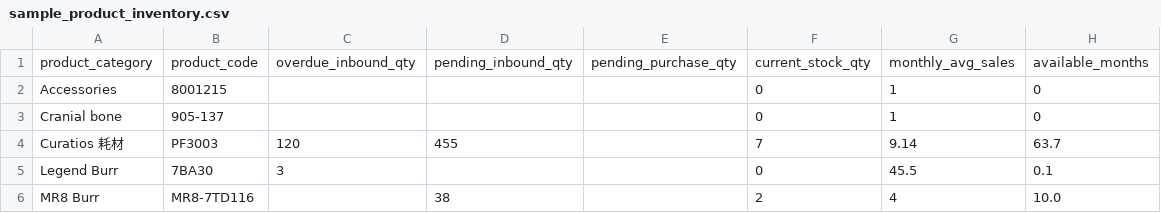
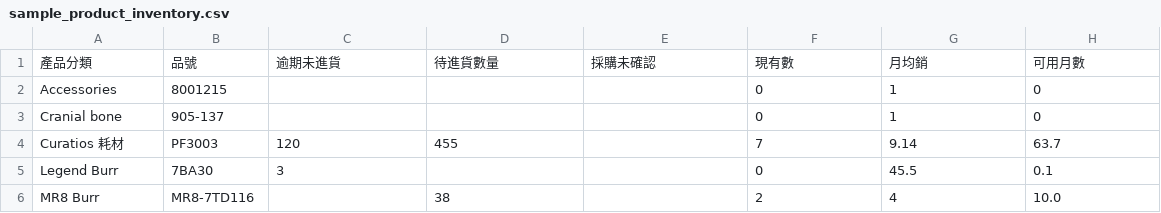
Before and after one commit to Asiaeagle-source/medsec-app, a CSV file: sql/data/sample_product_inventory.csv, drawn as a sheet.

```diff
--- a/sql/data/sample_product_inventory.csv
+++ b/sql/data/sample_product_inventory.csv
@@ -1,2 +1,2 @@
-product_category,product_code,overdue_inbound_qty,pending_inbound_qty,pending_purchase_qty,current_stock_qty,monthly_avg_sales,available_months
+產品分類,品號,逾期未進貨,待進貨數量,採購未確認,現有數,月均銷,可用月數
 Accessories,8001215,,,,0,1,0
```
Also changed, not shown: 5 other files.
